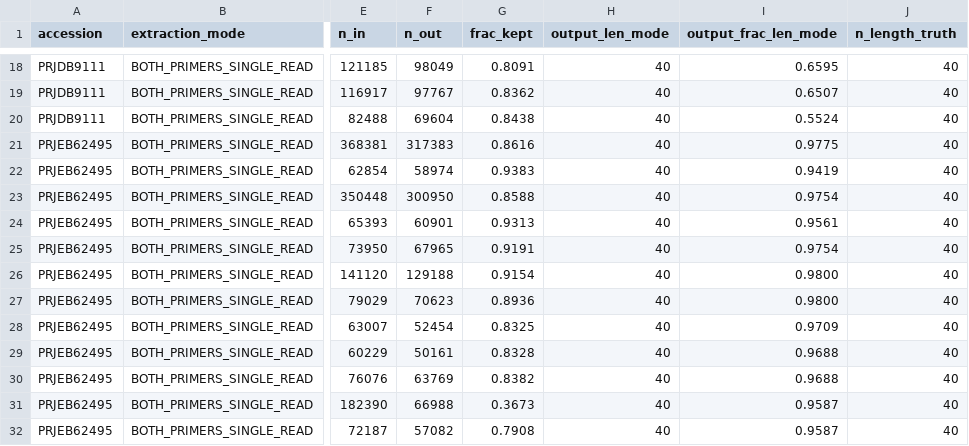
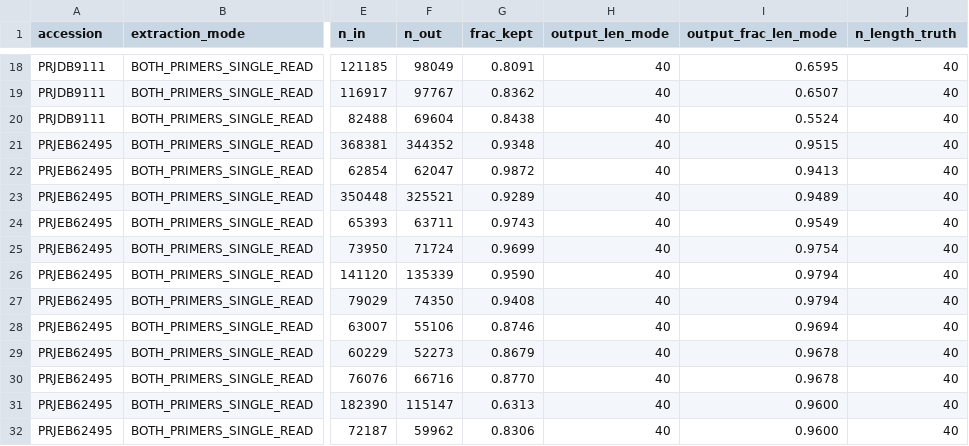
Before and after one commit to marcorotanegroni/selexprep, a TSV file: benchmarks/results/extraction_yield.tsv, drawn as a sheet; only a part is shown, gaps mark what is left out; the diff covers the shown part only; the diff names each change by its address in the sheet, - before the commit and + after, or states it on an @@ line.

Commit message:
post-fix Tier-1 results

```diff
--- a/benchmarks/results/extraction_yield.tsv
+++ b/benchmarks/results/extraction_yield.tsv
-F21 (n_out): 317383
+F21 (n_out): 344352
-G21 (frac_kept): 0.8616
+G21 (frac_kept): 0.9348
-I21 (output_frac_len_mode): 0.9775
+I21 (output_frac_len_mode): 0.9515
-F22 (n_out): 58974
+F22 (n_out): 62047
-G22 (frac_kept): 0.9383
+G22 (frac_kept): 0.9872
-I22 (output_frac_len_mode): 0.9419
+I22 (output_frac_len_mode): 0.9413
-F23 (n_out): 300950
+F23 (n_out): 325521
-G23 (frac_kept): 0.8588
+G23 (frac_kept): 0.9289
-I23 (output_frac_len_mode): 0.9754
+I23 (output_frac_len_mode): 0.9489
-F24 (n_out): 60901
+F24 (n_out): 63711
-G24 (frac_kept): 0.9313
+G24 (frac_kept): 0.9743
-I24 (output_frac_len_mode): 0.9561
+I24 (output_frac_len_mode): 0.9549
-F25 (n_out): 67965
+F25 (n_out): 71724
-G25 (frac_kept): 0.9191
+G25 (frac_kept): 0.9699
-F26 (n_out): 129188
+F26 (n_out): 135339
-G26 (frac_kept): 0.9154
+G26 (frac_kept): 0.9590
-I26:I27 (output_frac_len_mode): 0.9800
+I26:I27 (output_frac_len_mode): 0.9794
-F27 (n_out): 70623
+F27 (n_out): 74350
-G27 (frac_kept): 0.8936
+G27 (frac_kept): 0.9408
-F28 (n_out): 52454
+F28 (n_out): 55106
-G28 (frac_kept): 0.8325
+G28 (frac_kept): 0.8746
-I28 (output_frac_len_mode): 0.9709
+I28 (output_frac_len_mode): 0.9694
-F29 (n_out): 50161
+F29 (n_out): 52273
-G29 (frac_kept): 0.8328
+G29 (frac_kept): 0.8679
-I29:I30 (output_frac_len_mode): 0.9688
+I29:I30 (output_frac_len_mode): 0.9678
-F30 (n_out): 63769
+F30 (n_out): 66716
-G30 (frac_kept): 0.8382
+G30 (frac_kept): 0.8770
-F31 (n_out): 66988
+F31 (n_out): 115147
-G31 (frac_kept): 0.3673
+G31 (frac_kept): 0.6313
-I31:I32 (output_frac_len_mode): 0.9587
+I31:I32 (output_frac_len_mode): 0.9600
-F32 (n_out): 57082
+F32 (n_out): 59962
-G32 (frac_kept): 0.7908
+G32 (frac_kept): 0.8306
```
Also changed, not shown: 33 edited cells elsewhere in this file, 2 other files.
